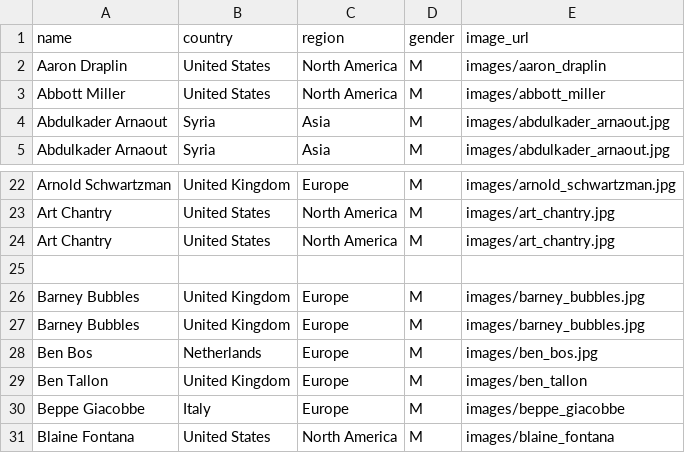
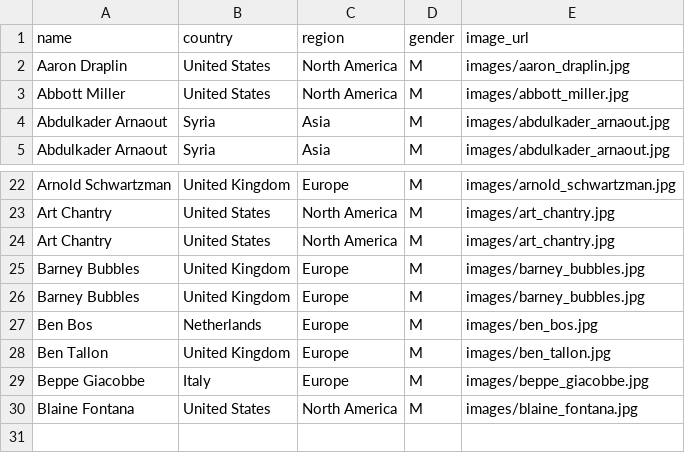
Before and after one commit to laurahelenknight/741.6092, a CSV file: designers.csv, drawn as a sheet; only a part is shown, gaps mark what is left out.

Commit message:
Update designers.csv

```diff
--- a/designers.csv
+++ b/designers.csv
@@ -1,4 +1,4 @@
 name,country,region,gender,image_url
-Aaron  Draplin,United States,North America,M,images/aaron_draplin
-Abbott Miller,United States,North America,M,images/abbott_miller
+Aaron  Draplin,United States,North America,M,images/aaron_draplin.jpg
+Abbott Miller,United States,North America,M,images/abbott_miller.jpg
 Abdulkader Arnaout,Syria,Asia,M,images/abdulkader_arnaout.jpg
@@ -24,3 +24,2 @@ Art Chantry,United States,North America,M,images/art_chantry.jpg
 Art Chantry,United States,North America,M,images/art_chantry.jpg
-,,,,
 Barney Bubbles,United Kingdom,Europe,M,images/barney_bubbles.jpg
@@ -28,4 +27,4 @@ Barney Bubbles,United Kingdom,Europe,M,images/barney_bubbles.jpg
 Ben Bos,Netherlands,Europe,M,images/ben_bos.jpg
-Ben Tallon,United Kingdom,Europe,M,images/ben_tallon
-Beppe Giacobbe,Italy,Europe,M,images/beppe_giacobbe
-Blaine Fontana,United States,North America,M,images/blaine_fontana
+Ben Tallon,United Kingdom,Europe,M,images/ben_tallon.jpg
+Beppe Giacobbe,Italy,Europe,M,images/beppe_giacobbe.jpg
+Blaine Fontana,United States,North America,M,images/blaine_fontana.jpg
```
